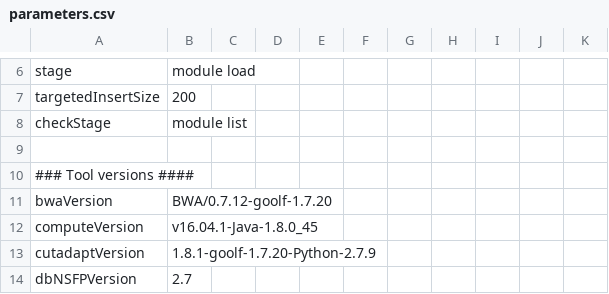
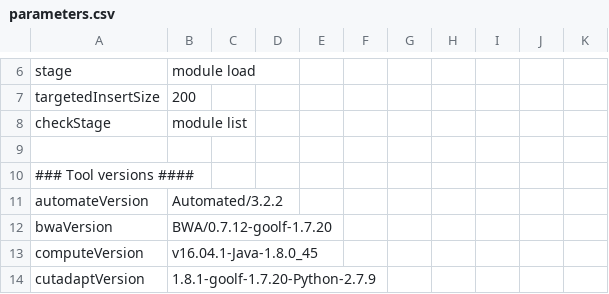
Before and after one commit to molgenis/molgenis-pipelines, a CSV file: compute5/NGS_DNA/parameters.csv, drawn as a sheet; only a part is shown, gaps mark what is left out; the shorter side is filled out with more unchanged rows.

Commit message:
added automatedVersion to the parameters + fixing CopyToResults for running on calculon

```diff
--- a/compute5/NGS_DNA/parameters.csv
+++ b/compute5/NGS_DNA/parameters.csv
@@ -10,2 +10,3 @@ checkStage,module list
 ### Tool versions ####
+automateVersion,Automated/3.2.2
 bwaVersion,BWA/0.7.12-goolf-1.7.20
```
Also changed, not shown: 1 other file.
